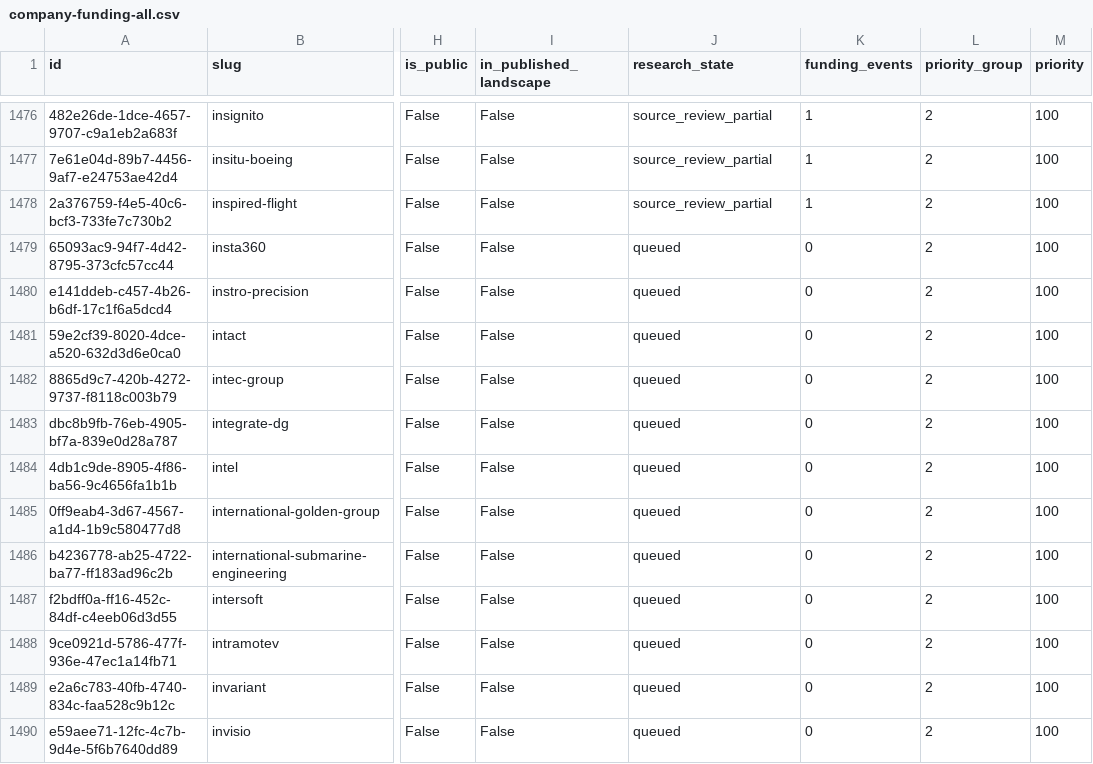
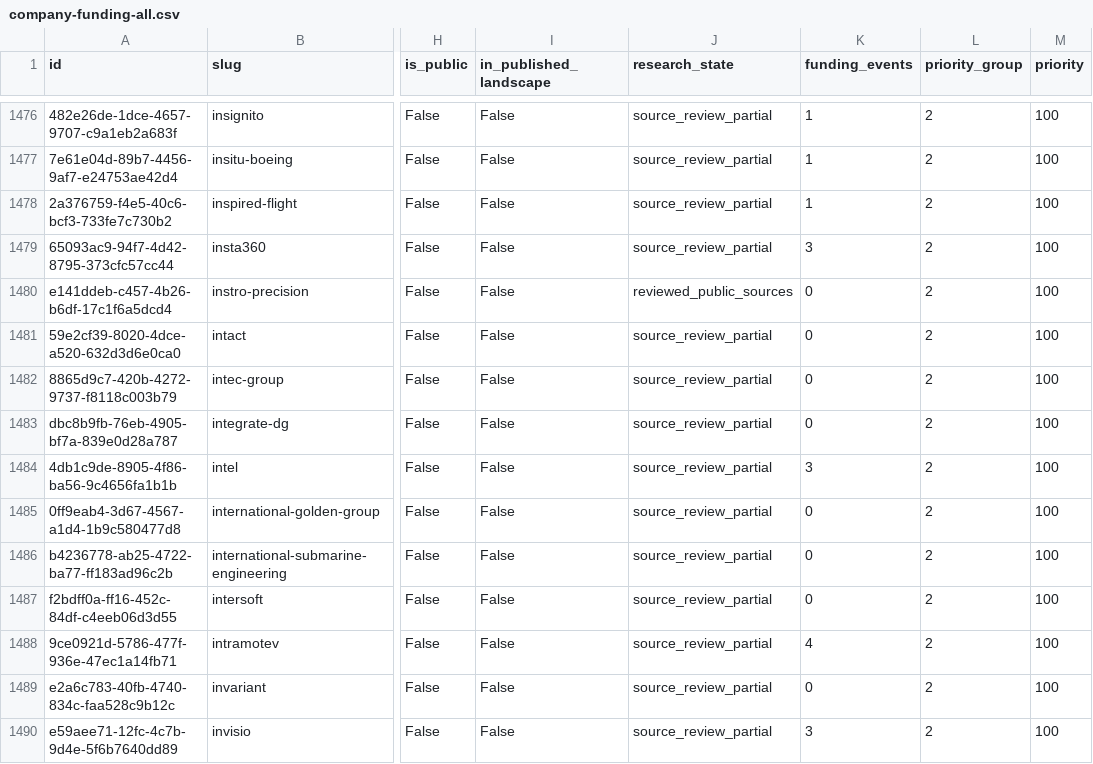
Before and after one commit to brunotaut/xsonomy-news, a CSV file: research-agent/queues/company-funding-all.csv, drawn as a sheet; only a part is shown, gaps mark what is left out; the diff covers the shown part only; the diff names each change by its address in the sheet, - before the commit and + after, or states it on an @@ line.

Commit message:
research: import 23 verified funding events and audit 24 company identities

```diff
--- a/research-agent/queues/company-funding-all.csv
+++ b/research-agent/queues/company-funding-all.csv
-J1479 (research_state): queued
+J1479 (research_state): source_review_partial
-K1479 (funding_events): 0
+K1479 (funding_events): 3
-J1480 (research_state): queued
+J1480 (research_state): reviewed_public_sources
-J1481:J1490 (research_state): queued
+J1481:J1490 (research_state): source_review_partial
-K1484 (funding_events): 0
+K1484 (funding_events): 3
-K1488 (funding_events): 0
+K1488 (funding_events): 4
-K1490 (funding_events): 0
+K1490 (funding_events): 3
```
Also changed, not shown: 16 edited cells elsewhere in this file, 2 other files.
